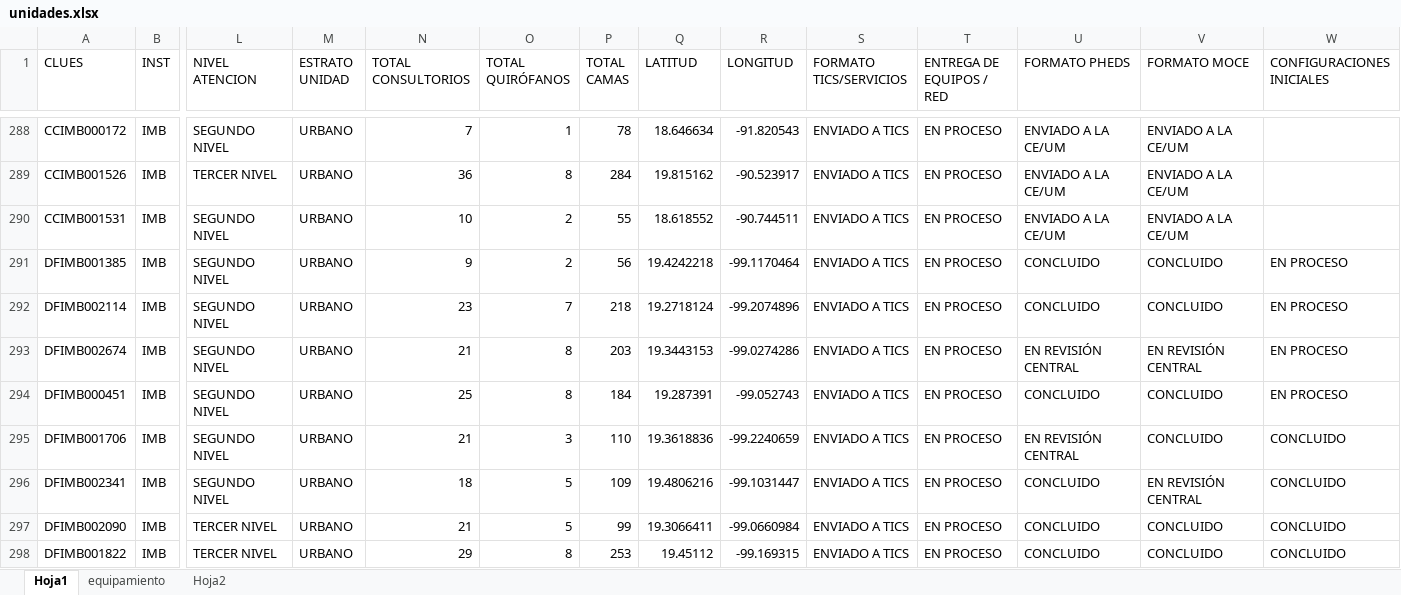
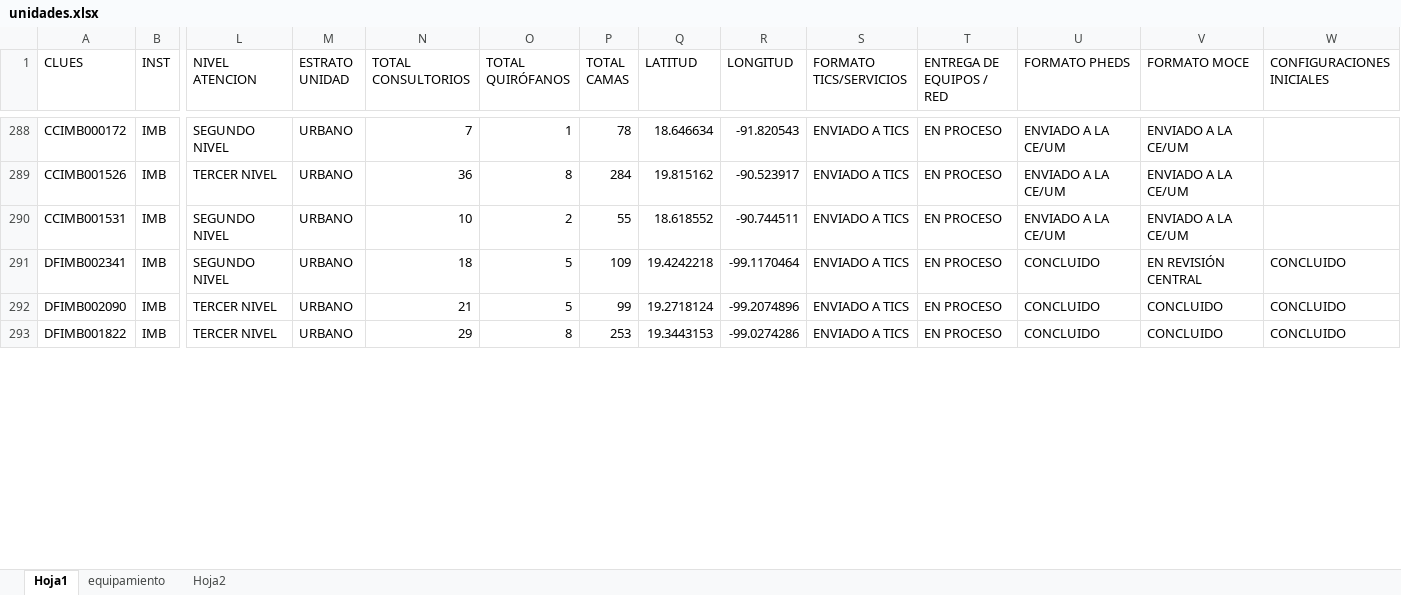
Before and after one commit to DanielJimenezA/implementacion_eds_imb, an Excel workbook: excel/unidades.xlsx, sheet Hoja1, drawn as a sheet; only a part is shown, gaps mark what is left out; values as stored, in another font and other column widths than the file's, no cell formats; conditional formats not drawn; removed rows and columns are numbered as before the commit, all else as after; rows hold the shown columns only; the diff covers the shown part only; the diff names each change by its address in the sheet, - before the commit and + after, or states it on an @@ line.

```diff
--- a/excel/unidades.xlsx (sheet Hoja1)
+++ b/excel/unidades.xlsx (sheet Hoja1)
-row 291: DFIMB001385 | IMB | SEGUNDO NIVEL | URBANO | 9 | 2 | 56 | 19.4242218 | -99.1170464 | ENVIADO A TICS | EN PROCESO | CONCLUIDO | CONCLUIDO | EN PROCESO
-row 292: DFIMB002114 | IMB | SEGUNDO NIVEL | URBANO | 23 | 7 | 218 | 19.2718124 | -99.2074896 | ENVIADO A TICS | EN PROCESO | CONCLUIDO | CONCLUIDO | EN PROCESO
-row 293: DFIMB002674 | IMB | SEGUNDO NIVEL | URBANO | 21 | 8 | 203 | 19.3443153 | -99.0274286 | ENVIADO A TICS | EN PROCESO | EN REVISIÓN CENTRAL | EN REVISIÓN CENTRAL | EN PROCESO
-row 294: DFIMB000451 | IMB | SEGUNDO NIVEL | URBANO | 25 | 8 | 184 | 19.287391 | -99.052743 | ENVIADO A TICS | EN PROCESO | CONCLUIDO | CONCLUIDO | EN PROCESO
-row 295: DFIMB001706 | IMB | SEGUNDO NIVEL | URBANO | 21 | 3 | 110 | 19.3618836 | -99.2240659 | ENVIADO A TICS | EN PROCESO | EN REVISIÓN CENTRAL | CONCLUIDO | CONCLUIDO
-Q291 (LATITUD): 19.4806216
+Q291 (LATITUD): 19.4242218
-R291 (LONGITUD): -99.1031447
+R291 (LONGITUD): -99.1170464
-Q292 (LATITUD): 19.3066411
+Q292 (LATITUD): 19.2718124
-R292 (LONGITUD): -99.0660984
+R292 (LONGITUD): -99.2074896
-Q293 (LATITUD): 19.45112
+Q293 (LATITUD): 19.3443153
-R293 (LONGITUD): -99.169315
+R293 (LONGITUD): -99.0274286
```
Also changed, not shown: 28 added rows, 23 removed rows and 245 edited cells elsewhere in this sheet, cell formats, formulas that keep their value, 2 other files.
